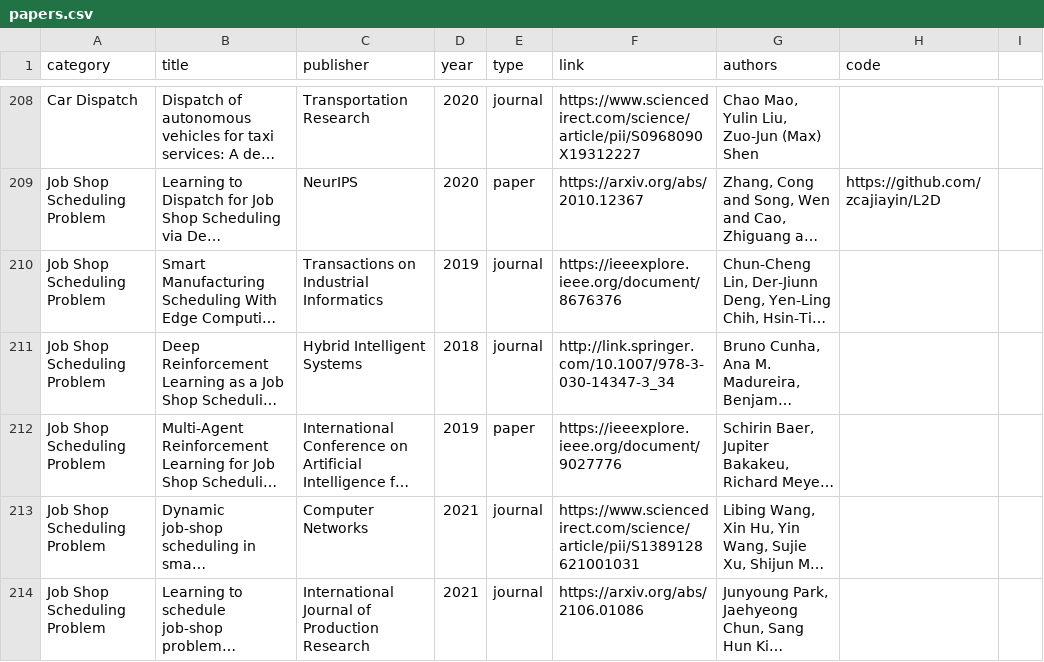
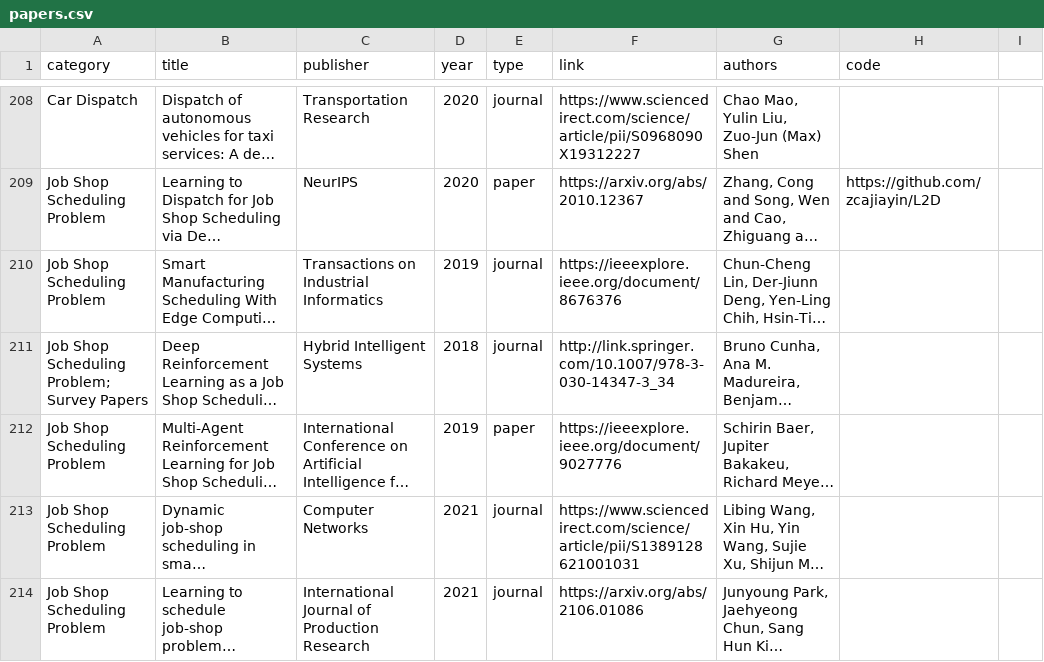
Before and after one commit to Thinklab-SJTU/awesome-ml4co, a CSV file: data/papers.csv, drawn as a sheet; only a part is shown, gaps mark what is left out; long unchanged cells end in …; the diff names each change by its address in the sheet, - before the commit and + after, or states it on an @@ line.

Commit message:
fix JSSP survey tag

```diff
--- a/data/papers.csv
+++ b/data/papers.csv
-A211 (category): Job Shop Scheduling Problem
+A211 (category): Job Shop Scheduling Problem; Survey Papers
```
Also changed, not shown: 1 other file.
